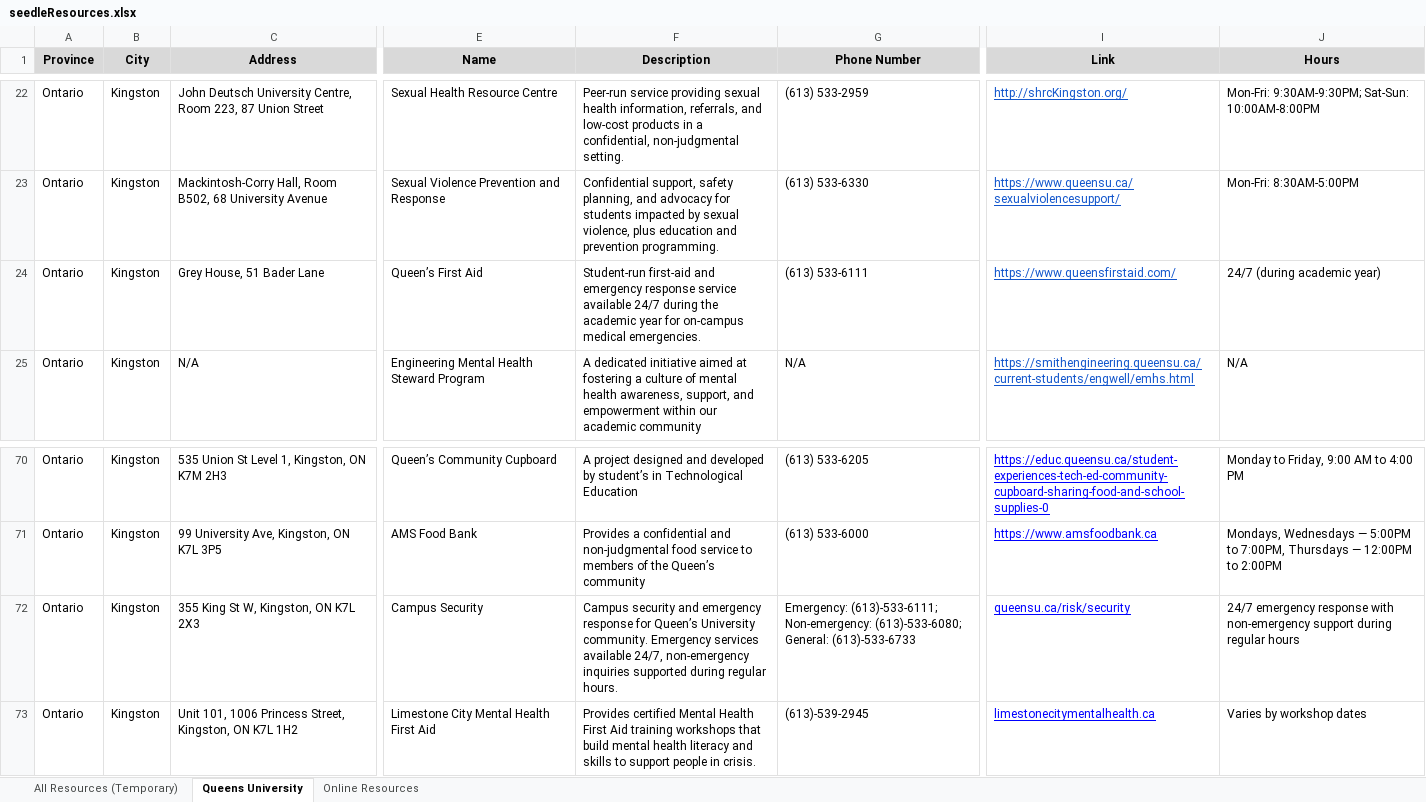
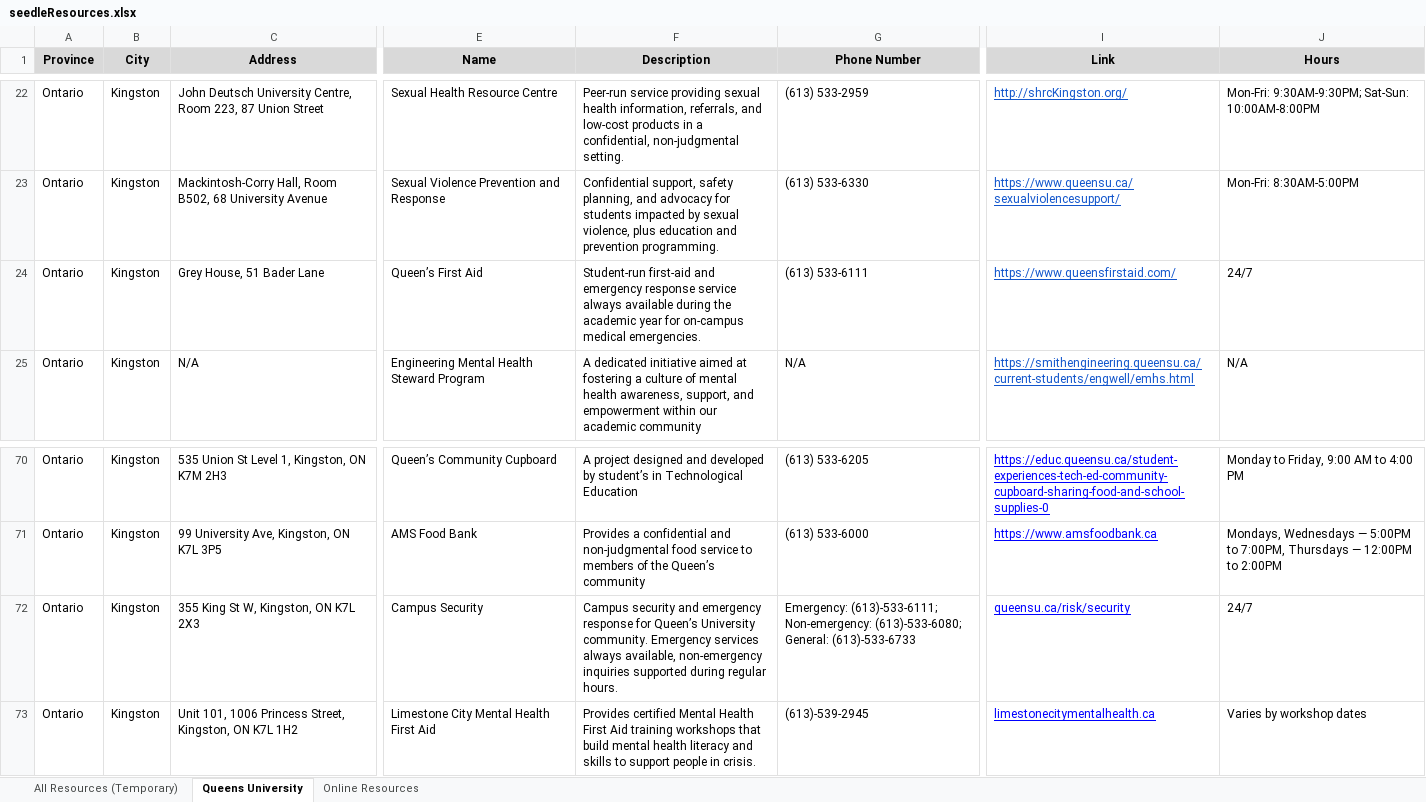
Before and after one commit to MindlyApp1/seedle, an Excel workbook: assets/seedleResources.xlsx, sheet Queens University, drawn as a sheet; only a part is shown, gaps mark what is left out; values as stored, in another font and other column widths than the file's, no borders; charts and pictures not drawn; the diff names each change by its address in the sheet, - before the commit and + after, or states it on an @@ line.

Commit message:
excel sheet fix with hours

```diff
--- a/assets/seedleResources.xlsx (sheet Queens University)
+++ b/assets/seedleResources.xlsx (sheet Queens University)
-F24 (Description): …response service available 24/7 during the…
+F24 (Description): …response service always available during the…
-J24 (Hours): 24/7 (during academic year)
+J24 (Hours): 24/7
-F72 (Description): …Emergency services available 24/7, non-emergency inquiries…
+F72 (Description): …Emergency services always available, non-emergency inquiries…
-J72 (Hours): 24/7 emergency response with non-emergency support during regular hours
+J72 (Hours): 24/7
```
Also changed, not shown: sheet Online Resources.
